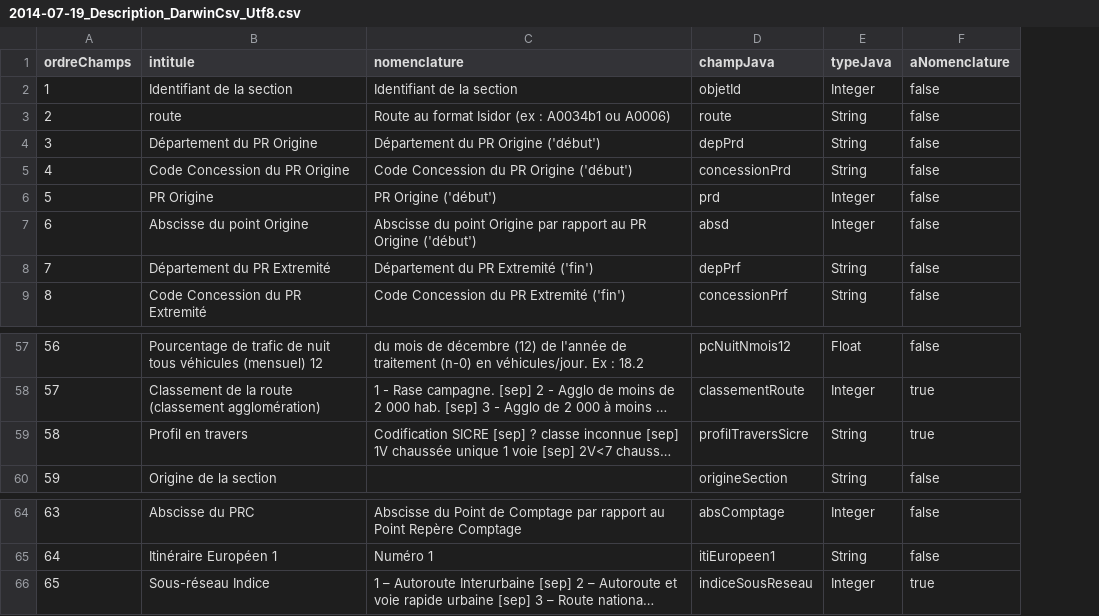
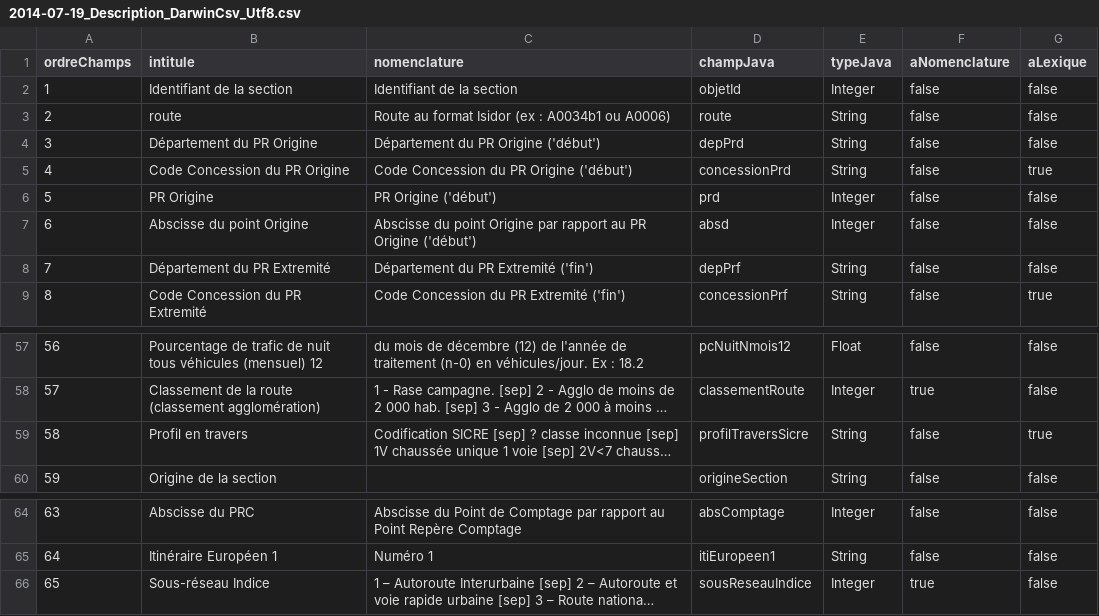
Before and after one commit to DanielLEVY25021961/traficweb_v1, a CSV file: src/main/resources/ressources/Descriptions de fichier/DarwinCsv/Descriptions en UTF-8/2014-07-19_Description_DarwinCsv_Utf8.csv, drawn as a sheet; only a part is shown, gaps mark what is left out; long unchanged cells end in …; the diff names each change by its address in the sheet, - before the commit and + after, or states it on an @@ line.

```diff
--- a/src/main/resources/ressources/Descriptions de fichier/DarwinCsv/Descriptions en UTF-8/2014-07-19_Description_DarwinCsv_Utf8.csv
+++ b/src/main/resources/ressources/Descriptions de fichier/DarwinCsv/Descriptions en UTF-8/2014-07-19_Description_DarwinCsv_Utf8.csv
+column G (aLexique), rows 2-9: false | false | false | true | false | false | false | true; rows 57-60: false | false | true | false; rows 64-66: all false
-F59 (aNomenclature): true
+F59 (aNomenclature): false
-D66 (champJava): indiceSousReseau
+D66 (champJava): sousReseauIndice
```
Also changed, not shown: 6 other files.
